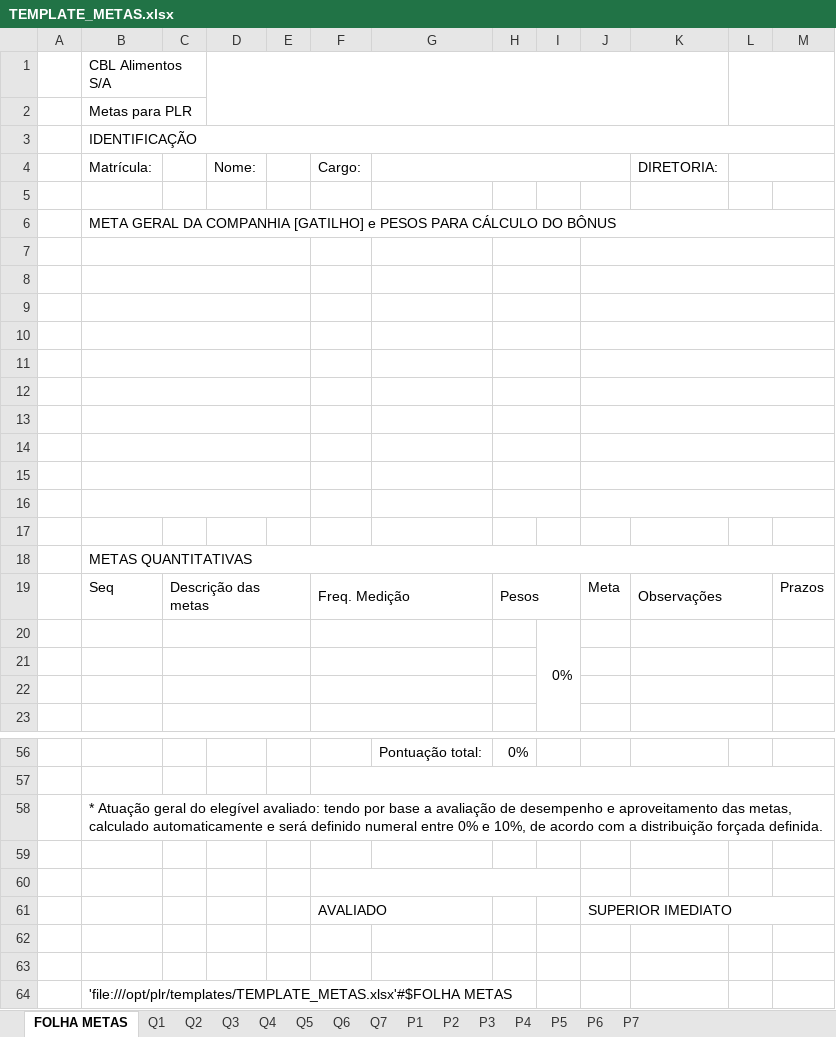
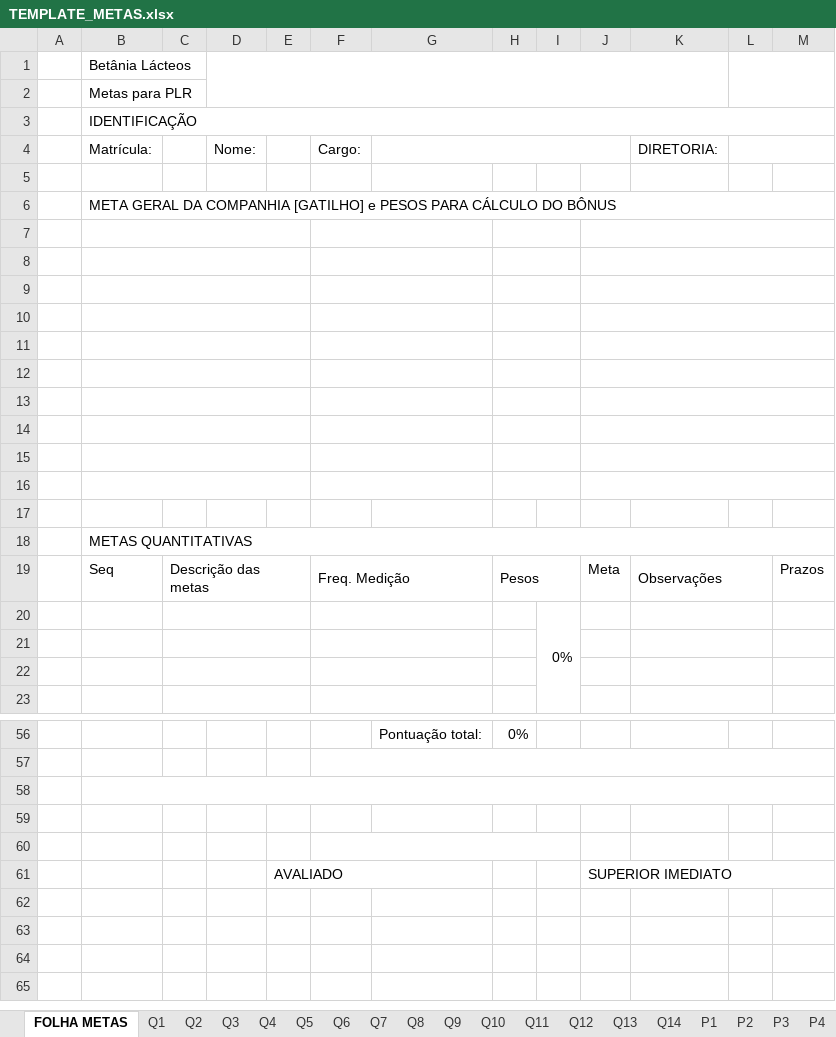
Before and after one commit to georgematos/planometas_backend, an Excel workbook: src/main/resources/templates/TEMPLATE_METAS.xlsx, sheet FOLHA METAS, drawn as a sheet; only a part is shown, gaps mark what is left out; values as stored, in another font and other column widths than the file's, no cell formats; charts and pictures not drawn; removed rows and columns are numbered as before the commit, all else as after; the diff names each change by its address in the sheet, - before the commit and + after, or states it on an @@ line.

Commit message:
Ajusta export de informacoes de metas gerais

```diff
--- a/src/main/resources/templates/TEMPLATE_METAS.xlsx (sheet FOLHA METAS)
+++ b/src/main/resources/templates/TEMPLATE_METAS.xlsx (sheet FOLHA METAS)
+sheet tab: Q8
+sheet tab: Q9
+sheet tab: Q10
+sheet tab: Q11
+sheet tab: Q12
+sheet tab: Q13
+sheet tab: Q14
-B1 (Matrícula:): CBL Alimentos S/A
+B1 (Matrícula:): Betânia Lácteos
+F7:G7 merged
+F8:G8 merged
+F9:G9 merged
+F10:G10 merged
+F11:G11 merged
+F12:G12 merged
+F13:G13 merged
+F14:G14 merged
+F15:G15 merged
+F16:G16 merged
-row 58:  | * Atuação geral do elegível avaliado: tendo por base a avaliação de desempenho e aproveitamento das metas, calculado automaticamente e será definido numeral entre 0% e 10%, de acordo com a distribuição forçada definida.
+B58:M58 merged
-F60:I60 merged
-row 61:  |  |  |  |  | AVALIADO |  |  |  | SUPERIOR IMEDIATO
+F60:I60 merged
-row 61: (empty)
+row 61:  |  |  |  | AVALIADO |  |  |  |  | SUPERIOR IMEDIATO
+E61:G61 merged
+J61:M61 merged
-row 64:  | 'file:///opt/plr/templates/TEMPLATE_METAS.xlsx'#$FOLHA METAS
```
Also changed, not shown: other sheet tabs, cell formats, charts or pictures, 4 other files.
